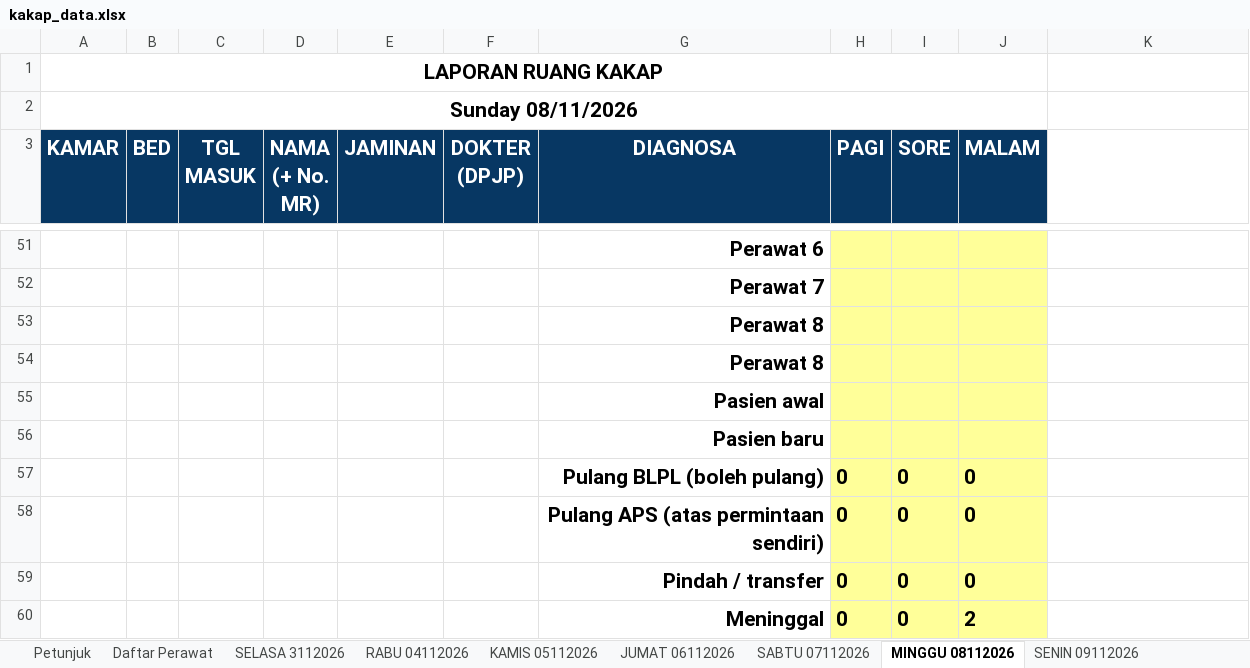
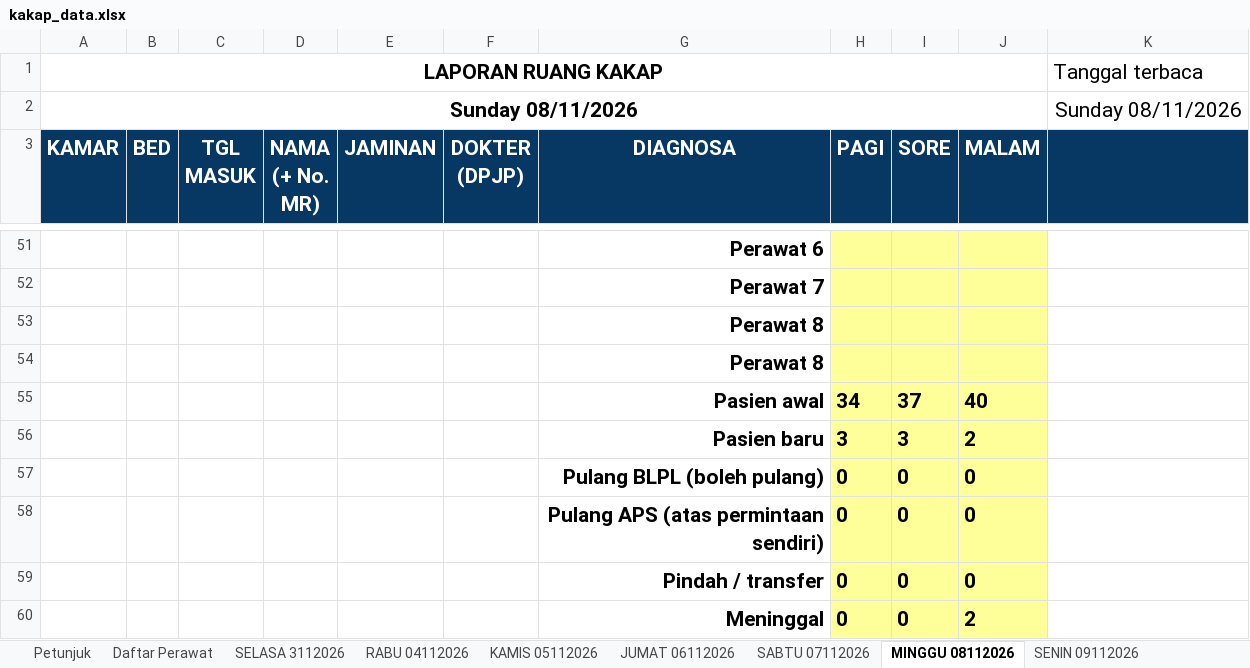
Before and after one commit to yadhie28/dashboard-ruang-kakap, an Excel workbook: kakap_data.xlsx, sheet MINGGU 08112026, drawn as a sheet; only a part is shown, gaps mark what is left out; values as stored, in another font and other column widths than the file's, no borders; charts and pictures and conditional formats and table styles not drawn; removed rows and columns are numbered as before the commit, all else as after; the diff covers the shown part only; the diff names each change by its address in the sheet, - before the commit and + after, or states it on an @@ line.

```diff
--- a/kakap_data.xlsx (sheet MINGGU 08112026)
+++ b/kakap_data.xlsx (sheet MINGGU 08112026)
-K1: (empty)
+K1: Tanggal terbaca
-K2: (empty)
+K2: Sunday 08/11/2026
-K3 fill: none
+K3 fill: #073763
-row 55:  |  |  |  |  |  | Pasien awal
-row 56:  |  |  |  |  |  | Pasien baru
+row 55:  |  |  |  |  |  | Pasien awal | 34 | 37 | 40
+row 56:  |  |  |  |  |  | Pasien baru | 3 | 3 | 2
```
Also changed, not shown: 1 added row, 1 removed row and cell formats elsewhere in this sheet, sheet SENIN 09112026, sheet SELASA 3112026, sheet SABTU 07112026, sheet KAMIS 05112026, sheet JUMAT 06112026, sheet RABU 04112026, formulas that keep their value, 4 other files.
